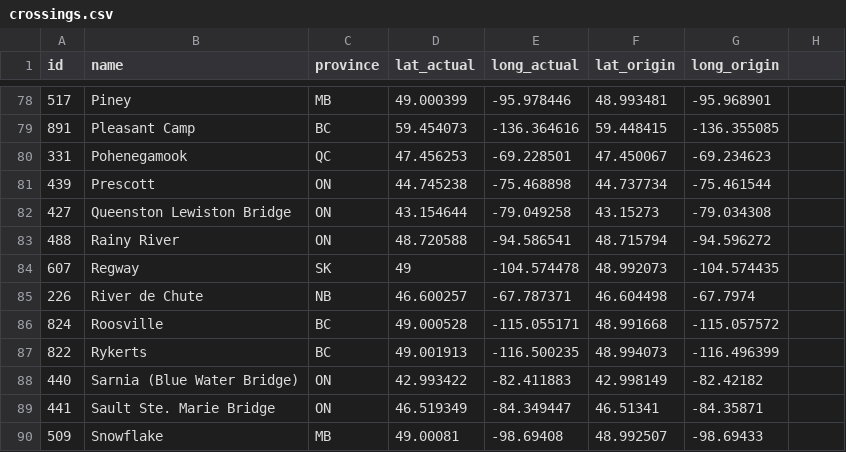
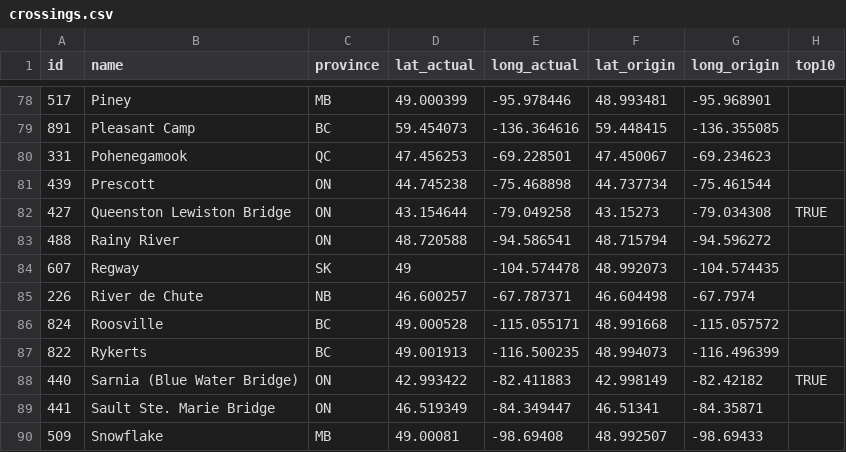
Before and after one commit to dorealex/bordershop, a CSV file: crossings.csv, drawn as a sheet; only a part is shown, gaps mark what is left out; the diff covers the shown part only.

```diff
--- a/crossings.csv
+++ b/crossings.csv
@@ -1 +1 @@
-id,name,province,lat_actual,long_actual,lat_origin,long_origin
+id,name,province,lat_actual,long_actual,lat_origin,long_origin,top10
@@ -82 +82 @@
-427,Queenston Lewiston Bridge,ON,43.154644,-79.049258,43.15273,-79.034308
+427,Queenston Lewiston Bridge,ON,43.154644,-79.049258,43.15273,-79.034308,TRUE
@@ -88 +88 @@
-440,Sarnia (Blue Water Bridge),ON,42.993422,-82.411883,42.998149,-82.42182
+440,Sarnia (Blue Water Bridge),ON,42.993422,-82.411883,42.998149,-82.42182,TRUE
```
Also changed, not shown: 8 edited cells elsewhere in this file, 1 other file.
